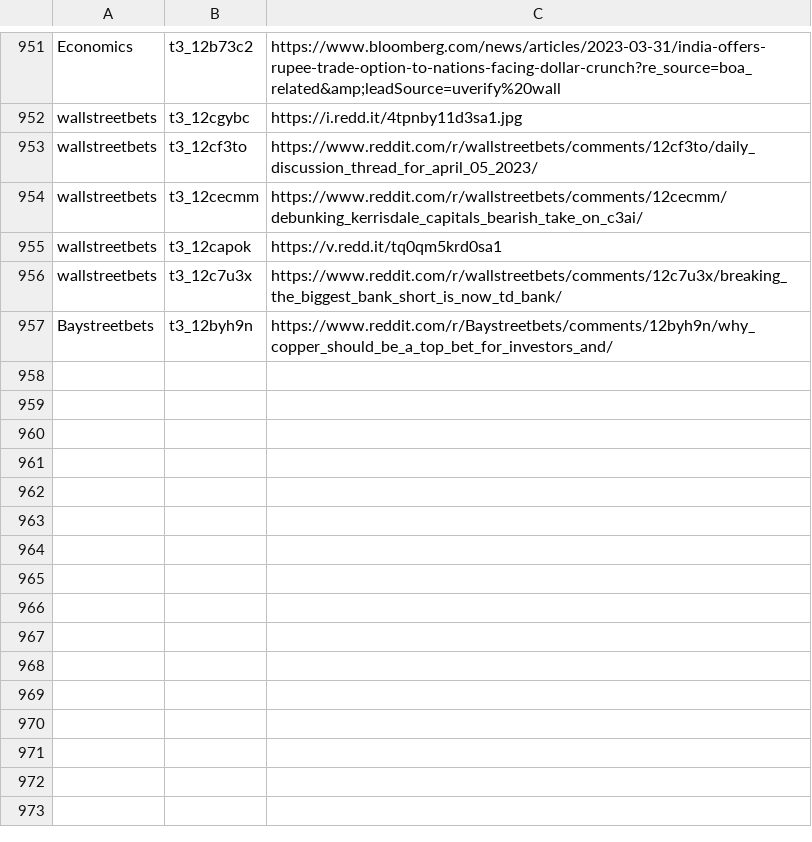
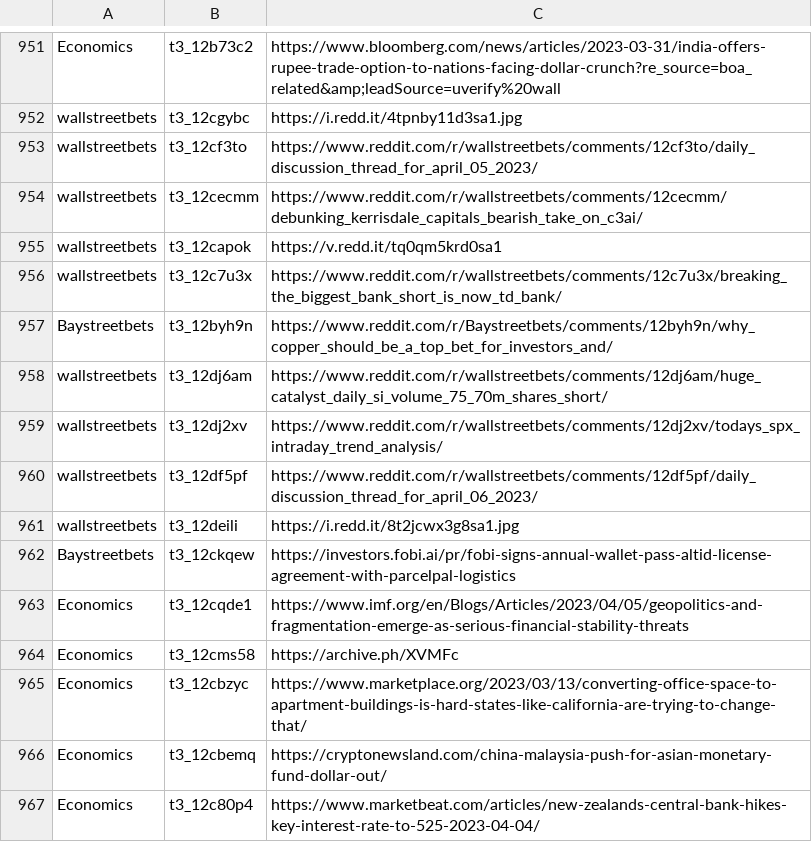
Before and after one commit to dli-invest/stonk_events, a CSV file: data/reddit/reddit_articles.csv, drawn as a sheet; only a part is shown, gaps mark what is left out; the diff names each change by its address in the sheet, - before the commit and + after, or states it on an @@ line.

```diff
--- a/data/reddit/reddit_articles.csv
+++ b/data/reddit/reddit_articles.csv
+row 958: wallstreetbets | t3_12dj6am | https://www.reddit.com/r/wallstreetbets/comments/12dj6am/huge_catalyst_daily_si_volume_75_70m_shares_short/
+row 959: wallstreetbets | t3_12dj2xv | https://www.reddit.com/r/wallstreetbets/comments/12dj2xv/todays_spx_intraday_trend_analysis/
+row 960: wallstreetbets | t3_12df5pf | https://www.reddit.com/r/wallstreetbets/comments/12df5pf/daily_discussion_thread_for_april_06_2023/
+row 961: wallstreetbets | t3_12deili | https://i.redd.it/8t2jcwx3g8sa1.jpg
+row 962: Baystreetbets | t3_12ckqew | https://investors.fobi.ai/pr/fobi-signs-annual-wallet-pass-altid-license-agreement-with-parcelpal-logistics
+row 963: Economics | t3_12cqde1 | https://www.imf.org/en/Blogs/Articles/2023/04/05/geopolitics-and-fragmentation-emerge-as-serious-financial-stability-threats
+row 964: Economics | t3_12cms58 | https://archive.ph/XVMFc
+row 965: Economics | t3_12cbzyc | https://www.marketplace.org/2023/03/13/converting-office-space-to-apartment-buildings-is-hard-states-like-california-are-trying-to-change-that/
+row 966: Economics | t3_12cbemq | https://cryptonewsland.com/china-malaysia-push-for-asian-monetary-fund-dollar-out/
+row 967: Economics | t3_12c80p4 | https://www.marketbeat.com/articles/new-zealands-central-bank-hikes-key-interest-rate-to-525-2023-04-04/
```
Also changed, not shown: 2 other files.
